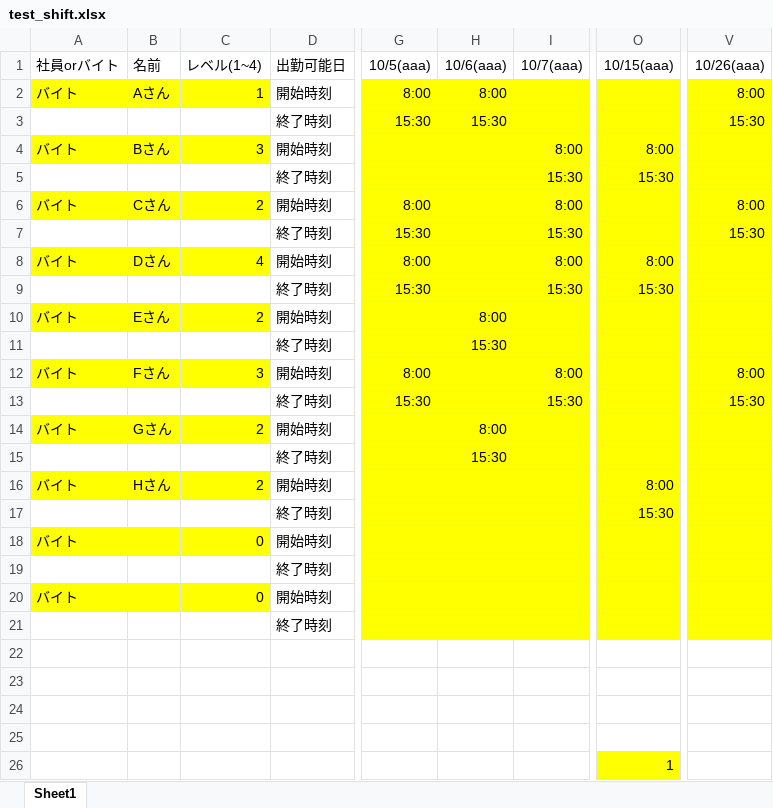
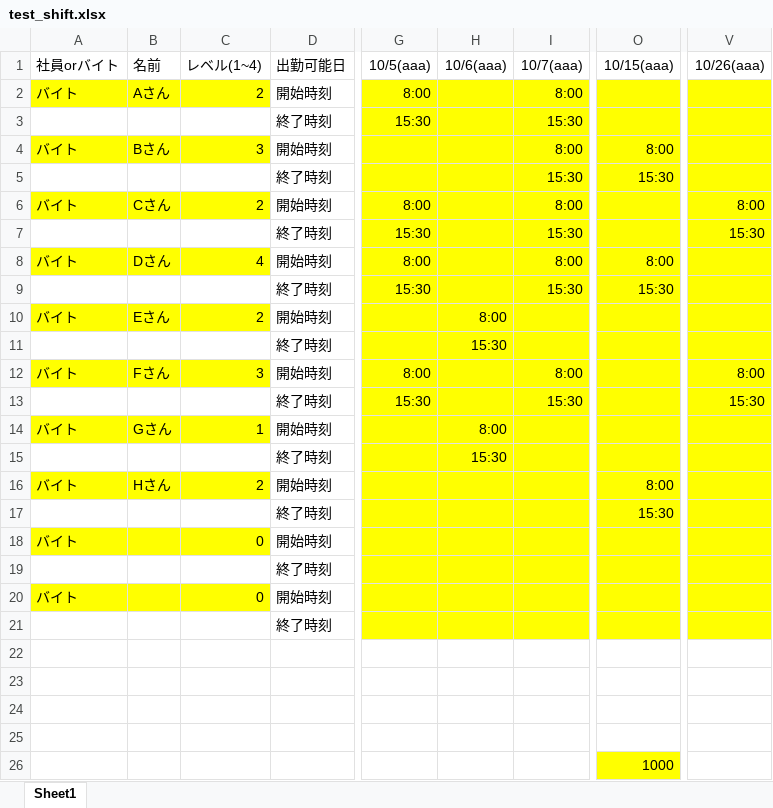
Before and after one commit to celeron5576/Auto_shift, an Excel workbook: test_shift.xlsx, sheet Sheet1, drawn as a sheet; only a part is shown, gaps mark what is left out; values as stored, in another font and other column widths than the file's, no borders; the diff names each change by its address in the sheet, - before the commit and + after, or states it on an @@ line.

```diff
--- a/test_shift.xlsx (sheet Sheet1)
+++ b/test_shift.xlsx (sheet Sheet1)
-C2 (レベル(1~4)): 1
+C2 (レベル(1~4)): 2
-H2 (10/6(aaa)): 8:00
+H2 (10/6(aaa)): (empty)
-I2 (10/7(aaa)): (empty)
+I2 (10/7(aaa)): 8:00
-V2 (10/26(aaa)): 8:00
+V2 (10/26(aaa)): (empty)
-H3 (10/6(aaa)): 15:30
+H3 (10/6(aaa)): (empty)
-I3 (10/7(aaa)): (empty)
+I3 (10/7(aaa)): 15:30
-V3 (10/26(aaa)): 15:30
+V3 (10/26(aaa)): (empty)
-C14 (レベル(1~4)): 2
+C14 (レベル(1~4)): 1
-O26 (10/15(aaa)): 1
+O26 (10/15(aaa)): 1000
```
Also changed, not shown: 1 other file.
